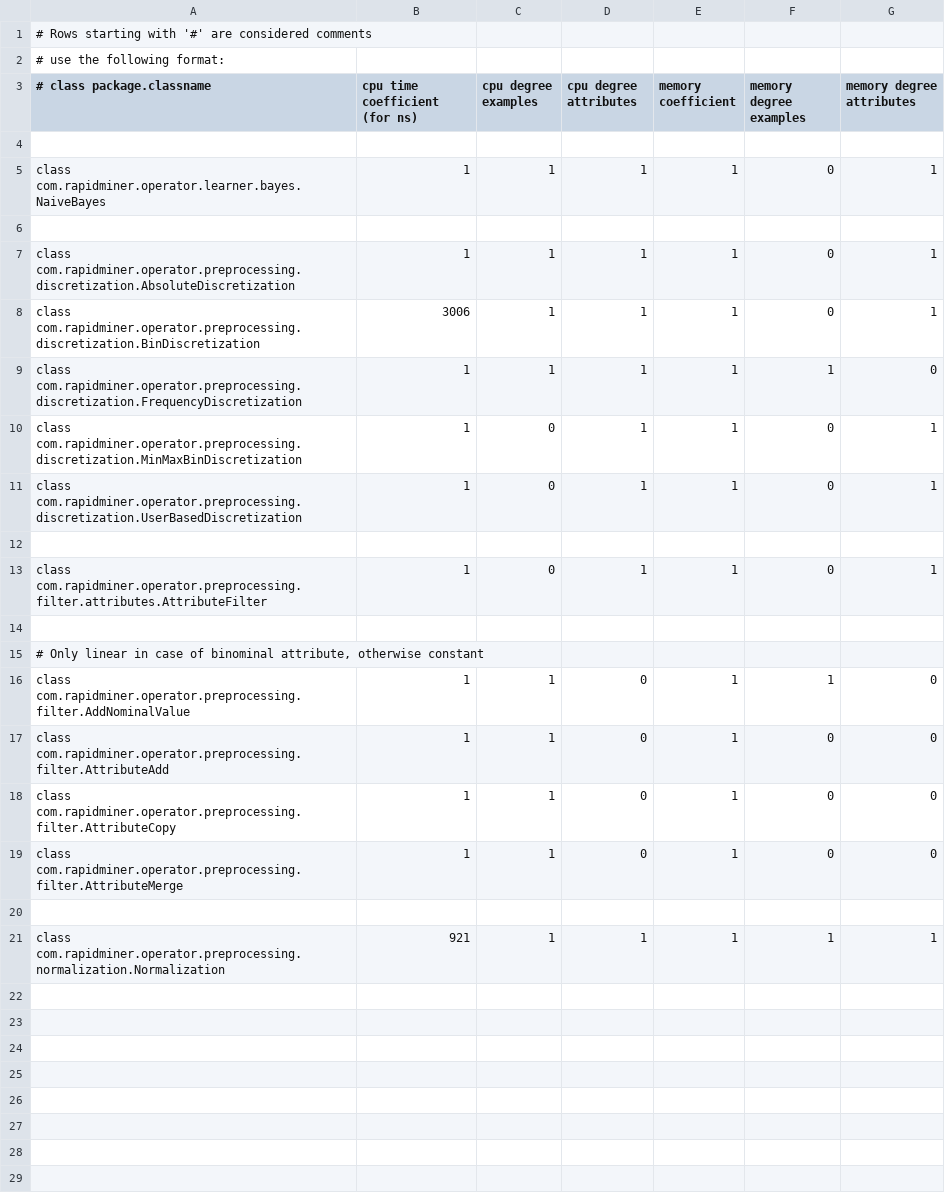
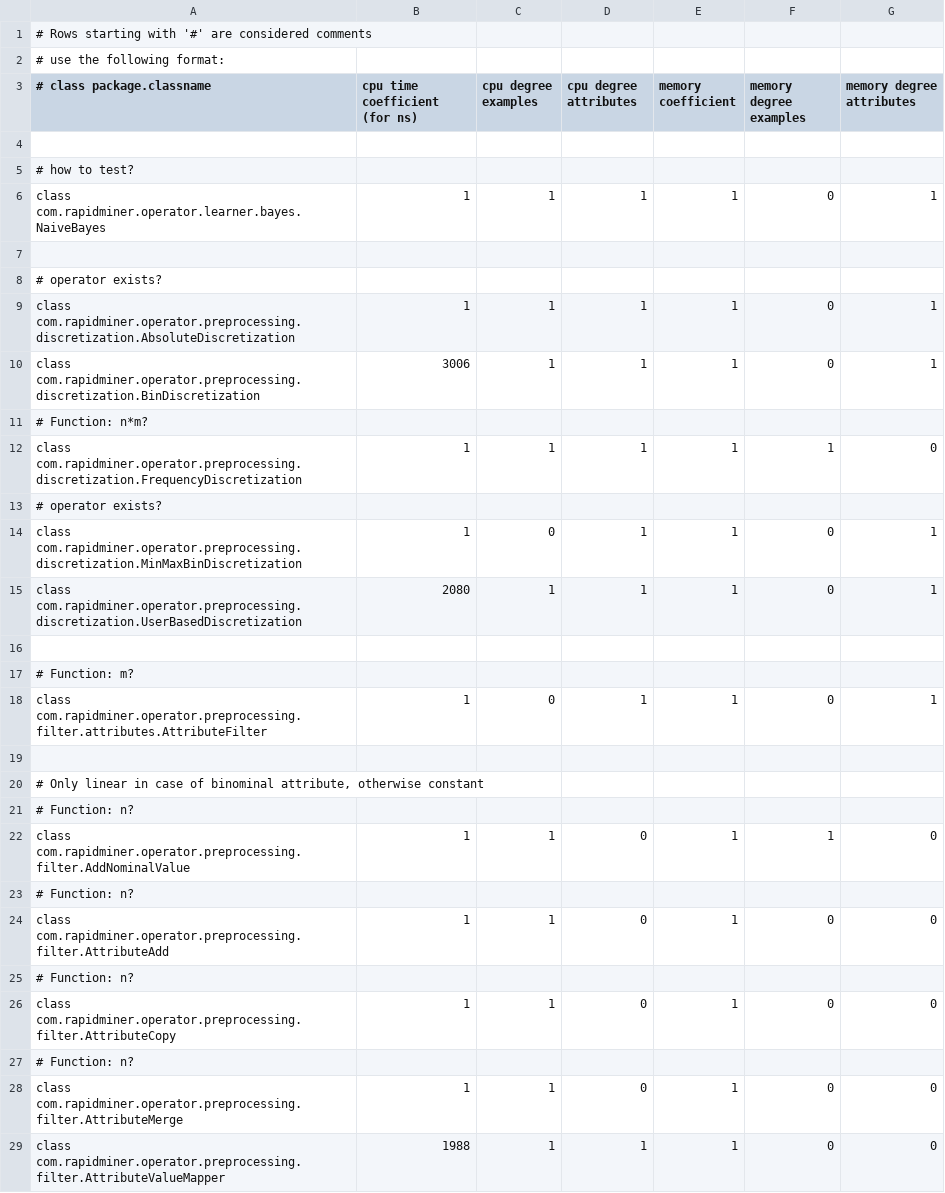
Before and after one commit to aborg0/rapidminer-vega, a CSV file: resources/com/rapidminer/resources/OperatorsResourceConsumption.csv, drawn as a sheet; only a part is shown; the shorter side is filled out with more unchanged rows; the diff covers the shown part only.

```diff
--- a/resources/com/rapidminer/resources/OperatorsResourceConsumption.csv
+++ b/resources/com/rapidminer/resources/OperatorsResourceConsumption.csv
@@ -4,10 +4,15 @@
 
+# how to test?
 class com.rapidminer.operator.learner.bayes.NaiveBayes;1;1;1;1;0;1
 
+# operator exists?
 class com.rapidminer.operator.preprocessing.discretization.AbsoluteDiscretization;1;1;1;1;0;1
 class com.rapidminer.operator.preprocessing.discretization.BinDiscretization;3006;1;1;1;0;1
+# Function: n*m?
 class com.rapidminer.operator.preprocessing.discretization.FrequencyDiscretization;1;1;1;1;1;0
+# operator exists?
 class com.rapidminer.operator.preprocessing.discretization.MinMaxBinDiscretization;1;0;1;1;0;1
-class com.rapidminer.operator.preprocessing.discretization.UserBasedDiscretization;1;0;1;1;0;1
+class com.rapidminer.operator.preprocessing.discretization.UserBasedDiscretization;2080;1;1;1;0;1
 
+# Function: m?
 class com.rapidminer.operator.preprocessing.filter.attributes.AttributeFilter;1;0;1;1;0;1
@@ -15,5 +20,10 @@ class com.rapidminer.operator.preprocessing.filter.attributes.AttributeFilter;1;
 # Only linear in case of binominal attribute, otherwise constant
+# Function: n?
 class com.rapidminer.operator.preprocessing.filter.AddNominalValue;1;1;0;1;1;0
+# Function: n?
 class com.rapidminer.operator.preprocessing.filter.AttributeAdd;1;1;0;1;0;0
+# Function: n?
 class com.rapidminer.operator.preprocessing.filter.AttributeCopy;1;1;0;1;0;0
+# Function: n?
 class com.rapidminer.operator.preprocessing.filter.AttributeMerge;1;1;0;1;0;0
+class com.rapidminer.operator.preprocessing.filter.AttributeValueMapper;1988;1;1;1;0;0
```
Also changed, not shown: 34 added rows elsewhere in this file, 25 other files.
